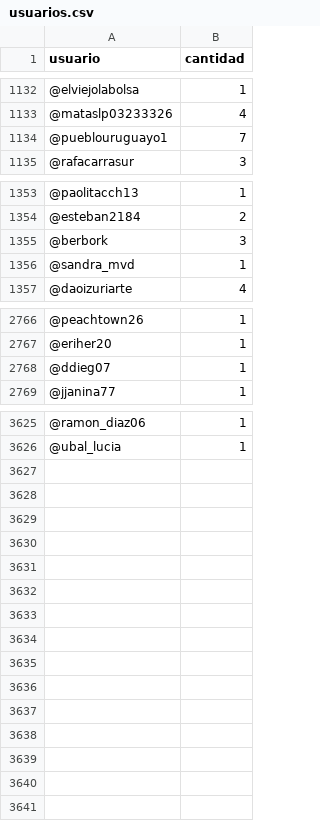
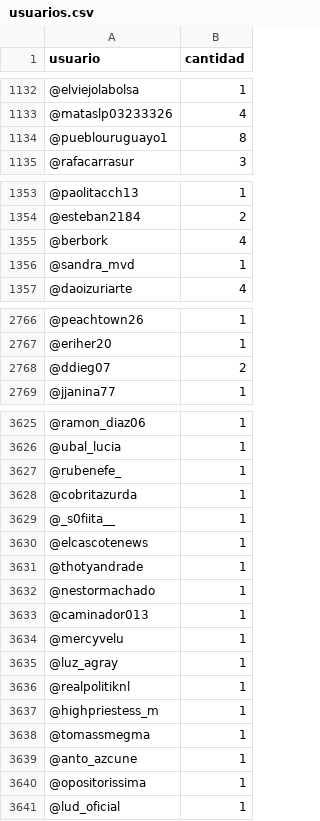
Before and after one commit to verdierdiego/debate-luc, a CSV file: usuarios.csv, drawn as a sheet; only a part is shown, gaps mark what is left out; the diff covers the shown part only.

```diff
--- a/usuarios.csv
+++ b/usuarios.csv
@@ -1133,3 +1133,3 @@ usuario,cantidad
 @mataslp03233326,4
-@pueblouruguayo1,7
+@pueblouruguayo1,8
 @rafacarrasur,3
@@ -1354,3 +1354,3 @@ usuario,cantidad
 @esteban2184,2
-@berbork,3
+@berbork,4
 @sandra_mvd,1
@@ -2767,3 +2767,3 @@ usuario,cantidad
 @eriher20,1
-@ddieg07,1
+@ddieg07,2
 @jjanina77,1
@@ -3626 +3626,16 @@ usuario,cantidad
 @ubal_lucia,1
+@rubenefe_,1
+@cobritazurda,1
+@_s0fiita__,1
+@elcascotenews,1
+@thotyandrade,1
+@nestormachado,1
+@caminador013,1
+@mercyvelu,1
+@luz_agray,1
+@realpolitiknl,1
+@highpriestess_m,1
+@tomassmegma,1
+@anto_azcune,1
+@opositorissima,1
+@lud_oficial,1
```
Also changed, not shown: 2 edited cells elsewhere in this file, hashtags.csv, menciones.csv, 4 other files.
